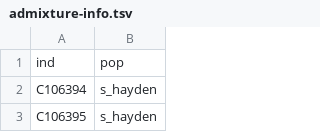
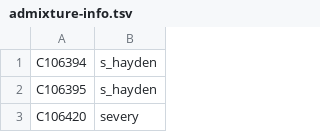
Before and after one commit to noelmclark/crct-snakeflow, a TSV file: config/admixture-info.tsv, drawn as a sheet; only a part is shown; the shorter side is filled out with more unchanged rows.

```diff
--- a/config/admixture-info.tsv
+++ b/config/admixture-info.tsv
@@ -1,2 +1 @@
-ind	pop
 C106394	s_hayden
```
Also changed, not shown: 1 other file.
